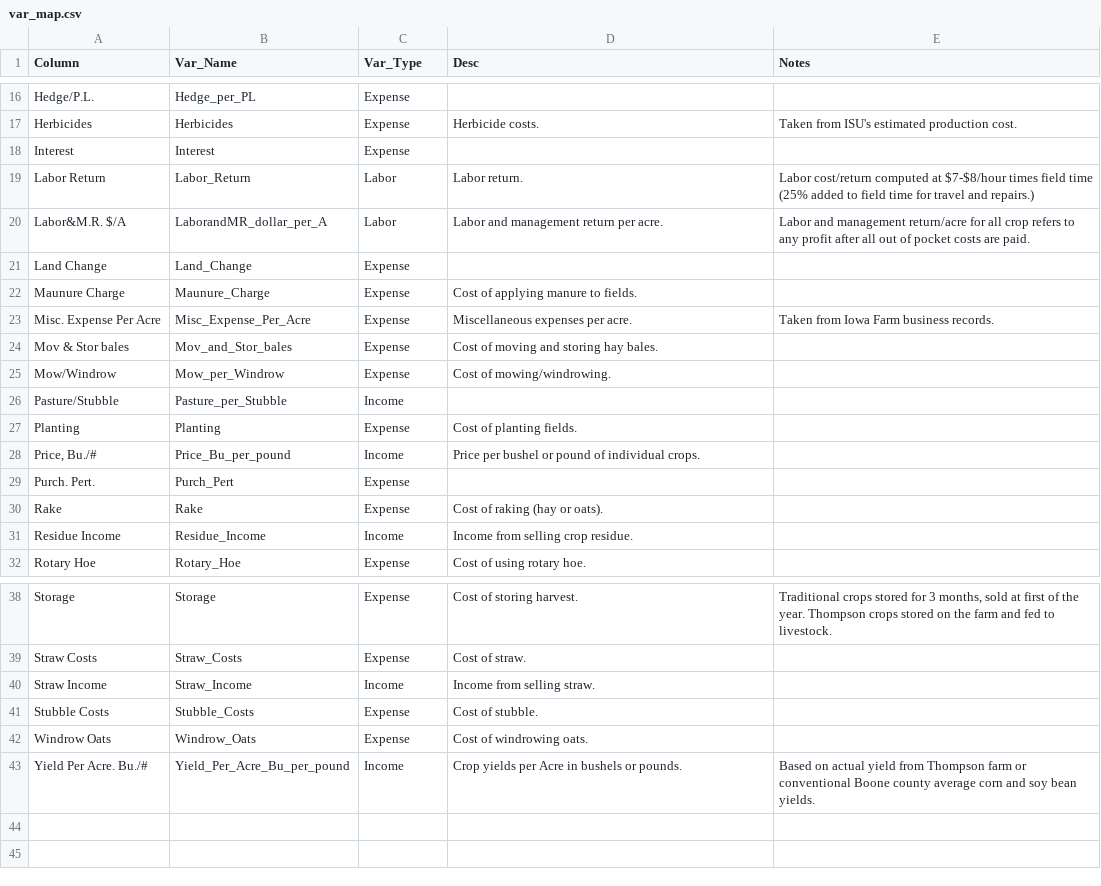
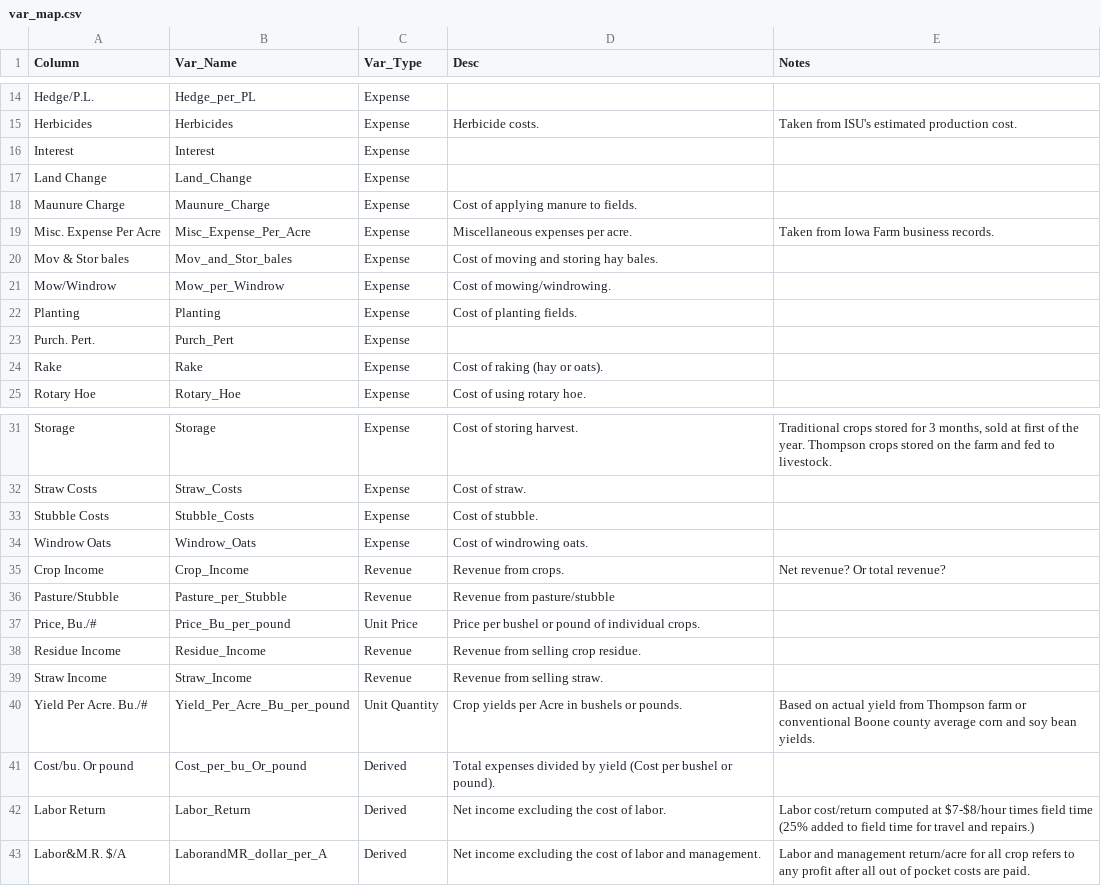
Before and after one commit to andeek/PFI, a CSV file: data/var_map.csv, drawn as a sheet; only a part is shown, gaps mark what is left out; the diff covers the shown part only.

```diff
--- a/data/var_map.csv
+++ b/data/var_map.csv
@@ -18,4 +16,2 @@ Herbicides,Herbicides,Expense,Herbicide costs.,Taken from ISU's estimated produc
 Interest,Interest,Expense,,
-Labor Return,Labor_Return,Labor,Labor return.,Labor cost/return computed at $7-$8/hour times field time (25% added to field time for travel and repairs.)
-Labor&M.R. $/A,LaborandMR_dollar_per_A,Labor,Labor and management return per acre.,Labor and management return/acre for all crop refers to any profit after all out of pocket costs are paid.
 Land Change,Land_Change,Expense,,
@@ -25,8 +21,5 @@ Mov & Stor bales,Mov_and_Stor_bales,Expense,Cost of moving and storing hay bales
 Mow/Windrow,Mow_per_Windrow,Expense,Cost of mowing/windrowing.,
-Pasture/Stubble,Pasture_per_Stubble,Income,,
 Planting,Planting,Expense,Cost of planting fields.,
-"Price, Bu./#",Price_Bu_per_pound,Income,Price per bushel or pound of individual crops.,
 Purch. Pert.,Purch_Pert,Expense,,
 Rake,Rake,Expense,Cost of raking (hay or oats).,
-Residue Income,Residue_Income,Income,Income from selling crop residue.,
 Rotary Hoe,Rotary_Hoe,Expense,Cost of using rotary hoe.,
@@ -39,5 +32,12 @@ Storage,Storage,Expense,Cost of storing harvest.,"Traditional crops stored for 3
 Straw Costs,Straw_Costs,Expense,Cost of straw.,
-Straw Income,Straw_Income,Income,Income from selling straw.,
 Stubble Costs,Stubble_Costs,Expense,Cost of stubble.,
 Windrow Oats,Windrow_Oats,Expense,Cost of windrowing oats.,
-Yield Per Acre. Bu./#,Yield_Per_Acre_Bu_per_pound,Income,Crop yields per Acre in bushels or pounds.,Based on actual yield from Thompson farm or conventional Boone county average corn and soy bean yields.
+Crop Income,Crop_Income,Revenue,Revenue from crops.,Net revenue? Or total revenue?
+Pasture/Stubble,Pasture_per_Stubble,Revenue,Revenue from pasture/stubble,
+"Price, Bu./#",Price_Bu_per_pound,Unit Price,Price per bushel or pound of individual crops.,
+Residue Income,Residue_Income,Revenue,Revenue from selling crop residue.,
+Straw Income,Straw_Income,Revenue,Revenue from selling straw.,
+Yield Per Acre. Bu./#,Yield_Per_Acre_Bu_per_pound,Unit Quantity,Crop yields per Acre in bushels or pounds.,Based on actual yield from Thompson farm or conventional Boone county average corn and soy bean yields.
+Cost/bu. Or pound,Cost_per_bu_Or_pound,Derived,Total expenses divided by yield (Cost per bushel or pound).,
+Labor Return,Labor_Return,Derived,Net income excluding the cost of labor.,Labor cost/return computed at $7-$8/hour times field time (25% added to field time for travel and repairs.)
+Labor&M.R. $/A,LaborandMR_dollar_per_A,Derived,Net income excluding the cost of labor and management.,Labor and management return/acre for all crop refers to any profit after all out of pocket costs are paid.
```
Also changed, not shown: 2 removed rows and 1 moved row elsewhere in this file, data/PFI_clean.csv, 3 other files.
